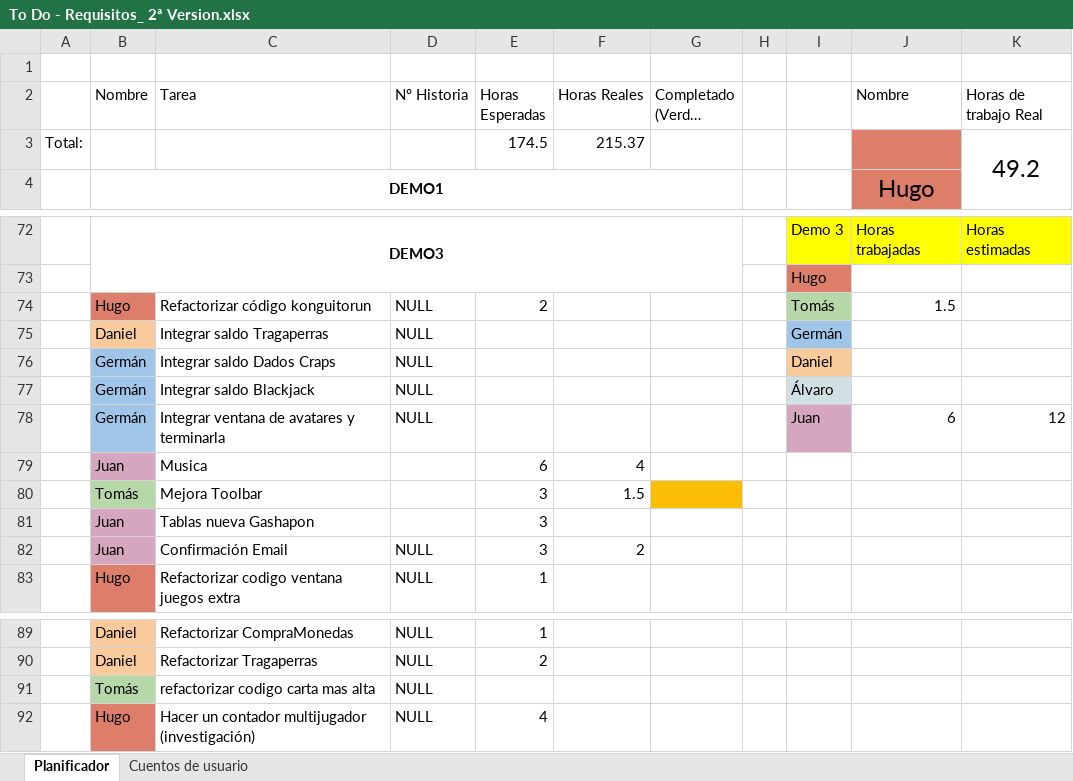
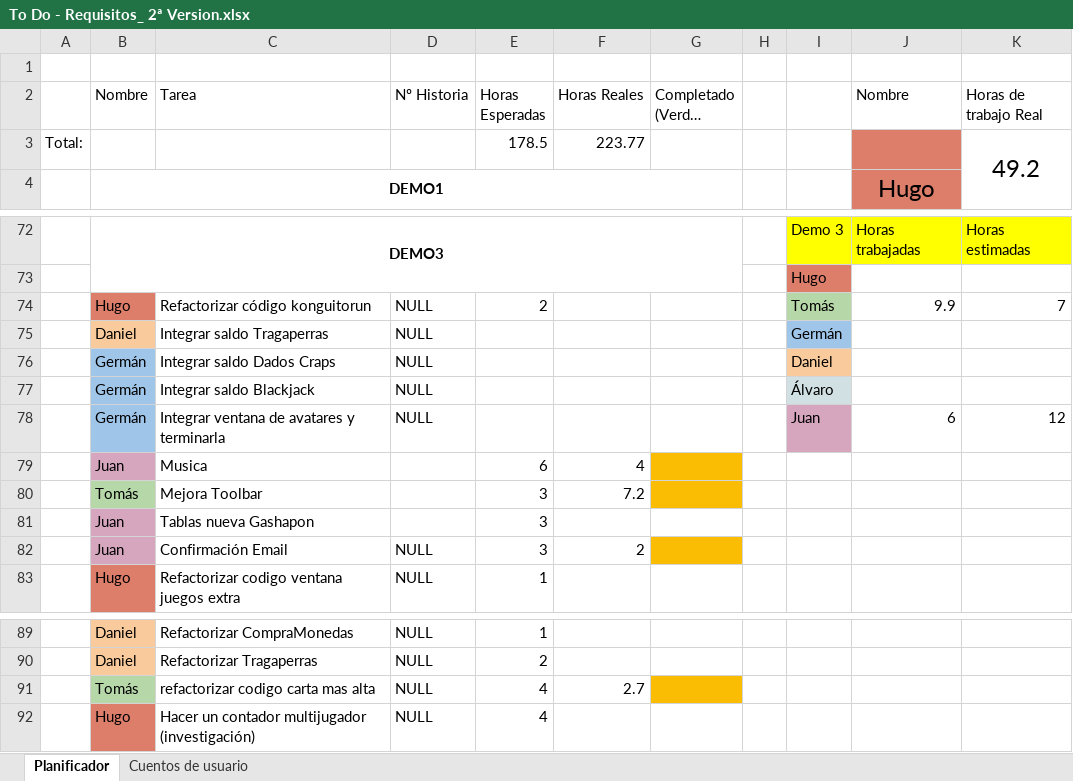
Before and after one commit to DonJuanFederico/Konguitos_Casino, an Excel workbook: Documentación/To Do - Requisitos_ 2ª Version.xlsx, sheet Planificador, drawn as a sheet; only a part is shown, gaps mark what is left out; long unchanged cells end in …; values as stored, in another font and other column widths than the file's, no borders; charts and pictures not drawn; the diff names each change by its address in the sheet, - before the commit and + after, or states it on an @@ line.

```diff
--- a/Documentación/To Do - Requisitos_ 2ª Version.xlsx (sheet Planificador)
+++ b/Documentación/To Do - Requisitos_ 2ª Version.xlsx (sheet Planificador)
-E3 (Horas Esperadas): 174.5
+E3 (Horas Esperadas): 178.5
-F3 (Horas Reales): 215.37
+F3 (Horas Reales): 223.77
-J74 (Nombre): 1.5
+J74 (Nombre): 9.9
-K74 (Horas de trabajo Real): (empty)
+K74 (Horas de trabajo Real): 7
-G79 fill: none
+G79 fill: #FBBC04
-F80 (Horas Reales): 1.5
+F80 (Horas Reales): 7.2
-G82 fill: none
+G82 fill: #FBBC04
-E91 (Horas Esperadas): (empty)
+E91 (Horas Esperadas): 4
-F91 (Horas Reales): (empty)
+F91 (Horas Reales): 2.7
-G91 fill: none
+G91 fill: #FBBC04
```
Also changed, not shown: 3 other files.
